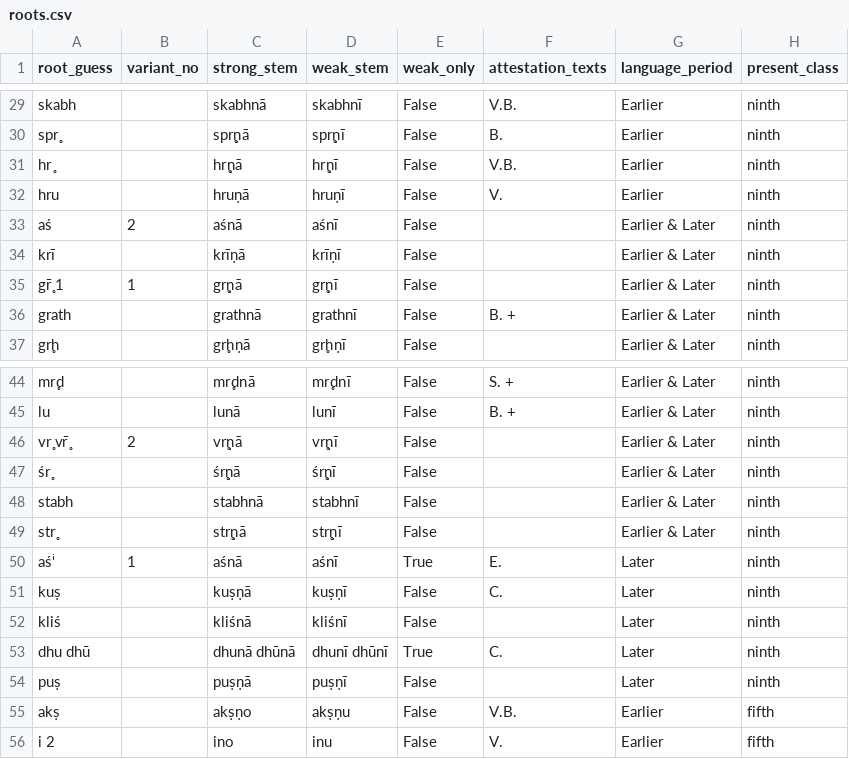
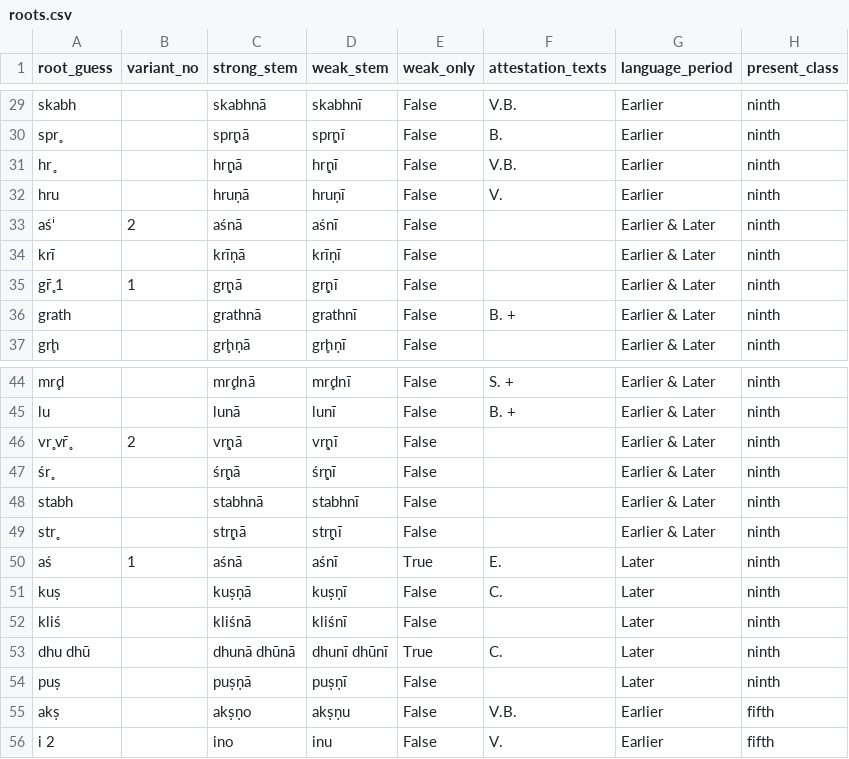
Before and after one commit to anupdhml/sanskrit_ninth_class_meter, a CSV file: data/roots.csv, drawn as a sheet; only a part is shown, gaps mark what is left out.

Commit message:
Correct root assignment for aś- 'eat'
Signed-off-by: Anup Dhamala <anupdhml+git@gmail.com>

```diff
--- a/data/roots.csv
+++ b/data/roots.csv
@@ -32,3 +32,3 @@ hr̥,,hr̥ṇā,hr̥ṇī,False,V.B.,Earlier,ninth
 hru,,hruṇā,hruṇī,False,V.,Earlier,ninth
-aś,2,aśnā,aśnī,False,,Earlier & Later,ninth
+aśⁱ,2,aśnā,aśnī,False,,Earlier & Later,ninth
 krī,,krīṇā,krīṇī,False,,Earlier & Later,ninth
@@ -49,3 +49,3 @@ stabh,,stabhnā,stabhnī,False,,Earlier & Later,ninth
 str̥,,str̥ṇā,str̥ṇī,False,,Earlier & Later,ninth
-aśⁱ,1,aśnā,aśnī,True,E.,Later,ninth
+aś,1,aśnā,aśnī,True,E.,Later,ninth
 kuṣ,,kuṣṇā,kuṣṇī,False,C.,Later,ninth
```
Also changed, not shown: data/roots_with_attestations.csv, 4 other files.
